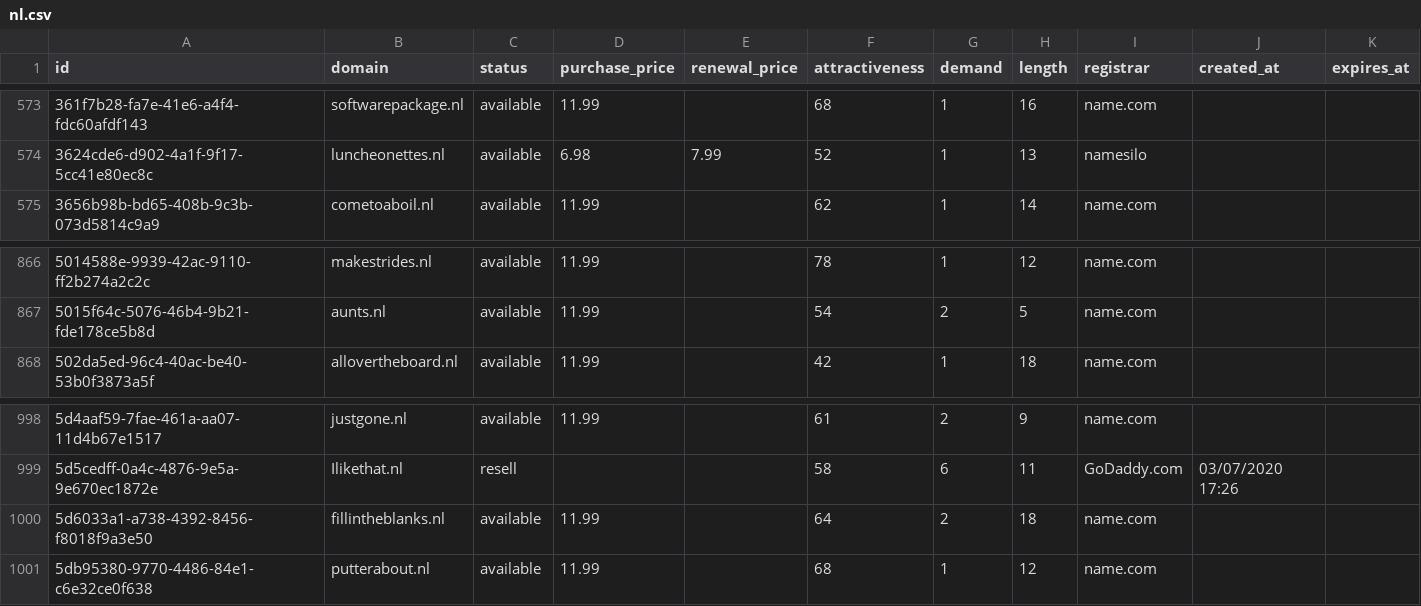
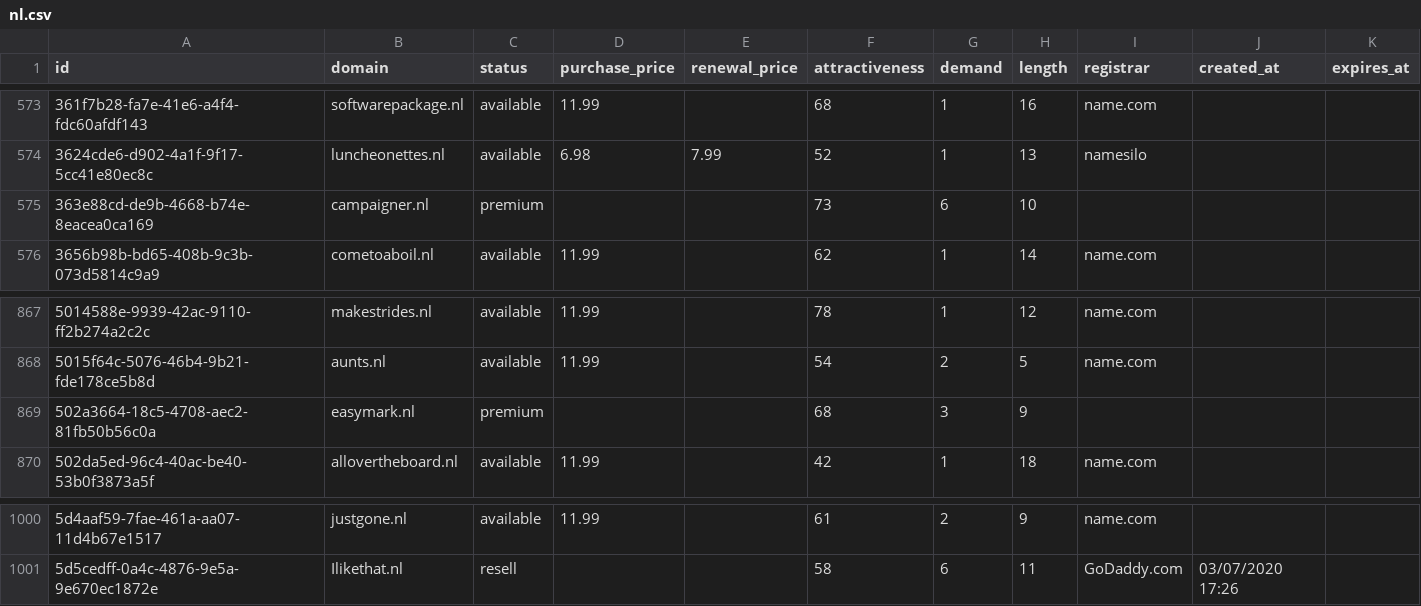
Before and after one commit to UniqueDomains/nl-oneword-domains, a CSV file: nl.csv, drawn as a sheet; only a part is shown, gaps mark what is left out.

Commit message:
Domains update

```diff
--- a/nl.csv
+++ b/nl.csv
@@ -574,2 +574,3 @@ id,domain,status,purchase_price,renewal_price,attractiveness,demand,length,regis
 3624cde6-d902-4a1f-9f17-5cc41e80ec8c,luncheonettes.nl,available,6.98,7.99,52,1,13,namesilo,,
+363e88cd-de9b-4668-b74e-8eacea0ca169,campaigner.nl,premium,,,73,6,10,,,
 3656b98b-bd65-408b-9c3b-073d5814c9a9,cometoaboil.nl,available,11.99,,62,1,14,name.com,,
@@ -867,2 +868,3 @@ id,domain,status,purchase_price,renewal_price,attractiveness,demand,length,regis
 5015f64c-5076-46b4-9b21-fde178ce5b8d,aunts.nl,available,11.99,,54,2,5,name.com,,
+502a3664-18c5-4708-aec2-81fb50b56c0a,easymark.nl,premium,,,68,3,9,,,
 502da5ed-96c4-40ac-be40-53b0f3873a5f,allovertheboard.nl,available,11.99,,42,1,18,name.com,,
@@ -999,3 +1001 @@ id,domain,status,purchase_price,renewal_price,attractiveness,demand,length,regis
 5d5cedff-0a4c-4876-9e5a-9e670ec1872e,Ilikethat.nl,resell,,,58,6,11,GoDaddy.com,03/07/2020 17:26,
-5d6033a1-a738-4392-8456-f8018f9a3e50,fillintheblanks.nl,available,11.99,,64,2,18,name.com,,
-5db95380-9770-4486-84e1-c6e32ce0f638,putterabout.nl,available,11.99,,68,1,12,name.com,,
```
Also changed, not shown: 4 other files.
